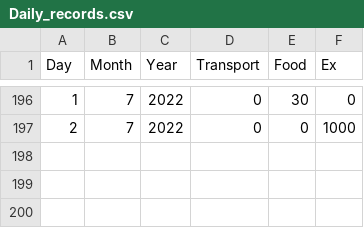
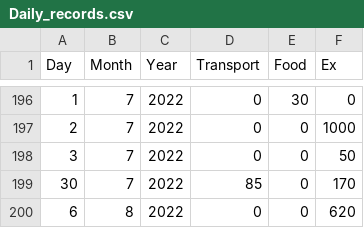
Before and after one commit to jinesh42/Fin_an, a CSV file: Daily_records.csv, drawn as a sheet; only a part is shown, gaps mark what is left out; the diff names each change by its address in the sheet, - before the commit and + after, or states it on an @@ line.

```diff
--- a/Daily_records.csv
+++ b/Daily_records.csv
+row 198: 3 | 7 | 2022 | 0 | 0 | 50
+row 199: 30 | 7 | 2022 | 85 | 0 | 170
+row 200: 6 | 8 | 2022 | 0 | 0 | 620
```
Also changed, not shown: Agg_Records.csv, 2 other files.
